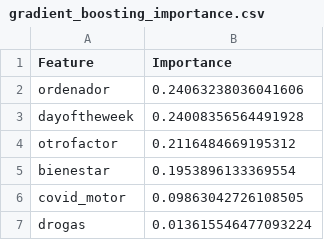
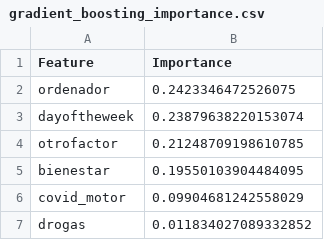
Before and after one commit to luciarevaliente/Mental-Health-and-Pollution-Analysis-in-Barcelona-using-Machine-Learning, a CSV file: data/regression/final_results/gradient_boosting_importance.csv, drawn as a sheet.

Commit message:
regression

```diff
--- a/data/regression/final_results/gradient_boosting_importance.csv
+++ b/data/regression/final_results/gradient_boosting_importance.csv
@@ -1,7 +1,7 @@
 Feature,Importance
-ordenador,0.24063238036041606
-dayoftheweek,0.24008356564491928
-otrofactor,0.2116484669195312
-bienestar,0.1953896133369554
-covid_motor,0.09863042726108505
-drogas,0.013615546477093224
+ordenador,0.2423346472526075
+dayoftheweek,0.23879638220153074
+otrofactor,0.21248709198610785
+bienestar,0.19550103904484095
+covid_motor,0.09904681242558029
+drogas,0.011834027089332852
```
Also changed, not shown: data/regression/final_results/random_forest_importance.csv, 13 other files.
